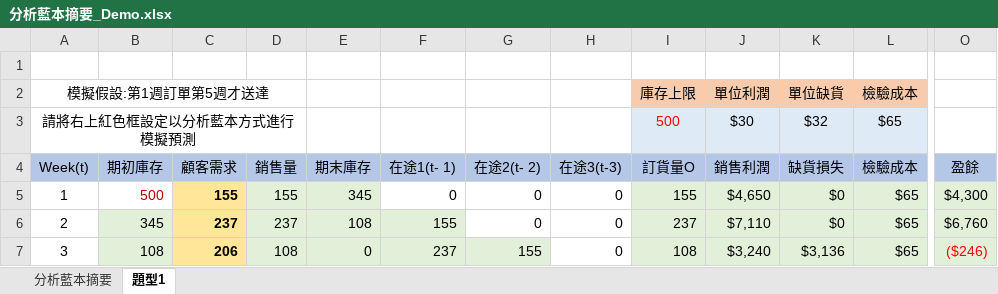
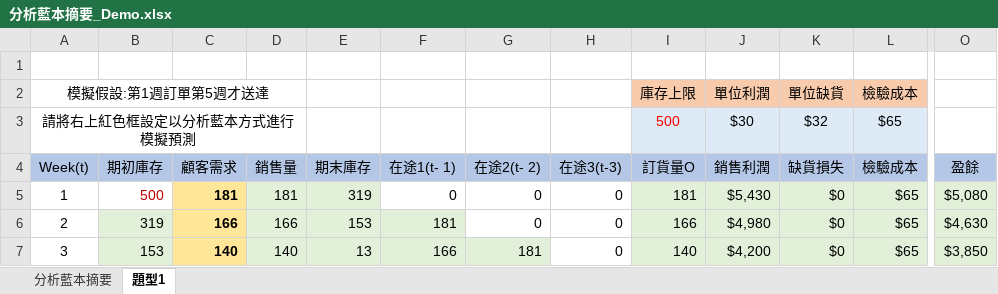
Before and after one commit to johnnyQSC/VBA, an Excel workbook: 分析藍本摘要_Demo.xlsx, sheet 題型1, drawn as a sheet; only a part is shown, gaps mark what is left out; values as stored, in another font and other column widths than the file's, no borders; the diff covers the shown part only; the diff names each change by its address in the sheet, - before the commit and + after, or states it on an @@ line.

```diff
--- a/分析藍本摘要_Demo.xlsx (sheet 題型1)
+++ b/分析藍本摘要_Demo.xlsx (sheet 題型1)
-C5 (顧客需求): 155
+C5 (顧客需求): 181
-D5 (銷售量): 155
+D5 (銷售量): 181
-E5 (期末庫存): 345
+E5 (期末庫存): 319
-I5 (訂貨量O): 155
+I5 (訂貨量O): 181
-J5 (銷售利潤): $4,650
+J5 (銷售利潤): $5,430
-O5 (盈餘): $4,300
+O5 (盈餘): $5,080
-B6 (期初庫存): 345
+B6 (期初庫存): 319
-C6 (顧客需求): 237
+C6 (顧客需求): 166
-D6 (銷售量): 237
+D6 (銷售量): 166
-E6 (期末庫存): 108
+E6 (期末庫存): 153
-F6 (在途1(t- 1)): 155
+F6 (在途1(t- 1)): 181
-I6 (訂貨量O): 237
+I6 (訂貨量O): 166
-J6 (銷售利潤): $7,110
+J6 (銷售利潤): $4,980
-O6 (盈餘): $6,760
+O6 (盈餘): $4,630
-B7 (期初庫存): 108
+B7 (期初庫存): 153
-C7 (顧客需求): 206
+C7 (顧客需求): 140
-D7 (銷售量): 108
+D7 (銷售量): 140
-E7 (期末庫存): 0
+E7 (期末庫存): 13
-F7 (在途1(t- 1)): 237
+F7 (在途1(t- 1)): 166
-G7 (在途2(t- 2)): 155
+G7 (在途2(t- 2)): 181
-I7 (訂貨量O): 108
+I7 (訂貨量O): 140
-J7 (銷售利潤): $3,240
+J7 (銷售利潤): $4,200
-K7 (缺貨損失): $3,136
+K7 (缺貨損失): $0
-O7 (盈餘): ($246)
+O7 (盈餘): $3,850
-O7 text colour: #FF0000
+O7 text colour: black
```
Also changed, not shown: 1 added row, 1 removed row, 508 edited cells and cell formats elsewhere in this sheet, 模擬分析_Demo.xlsx.
